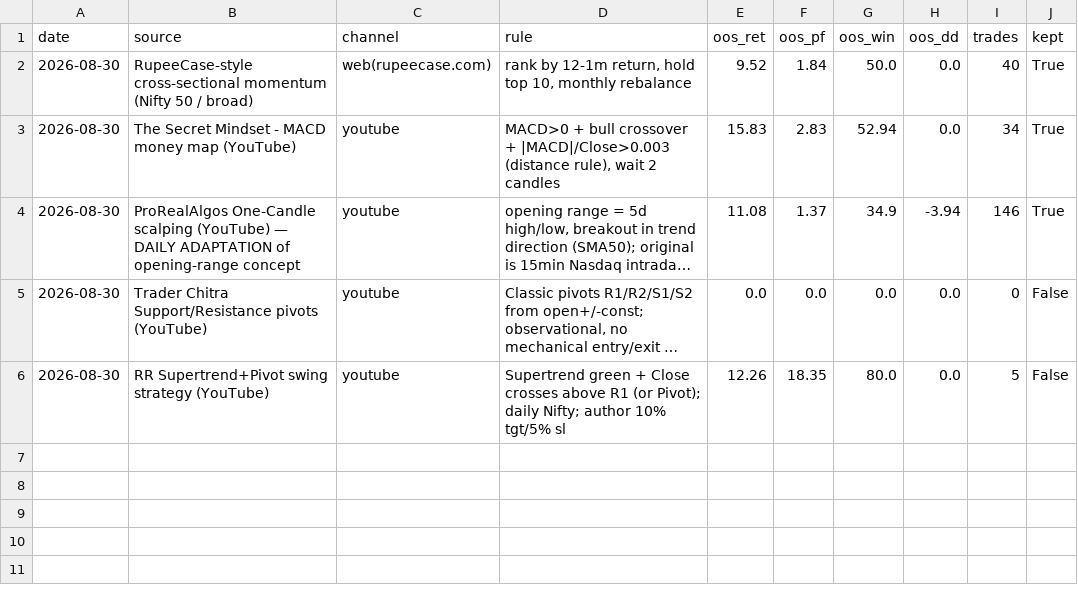
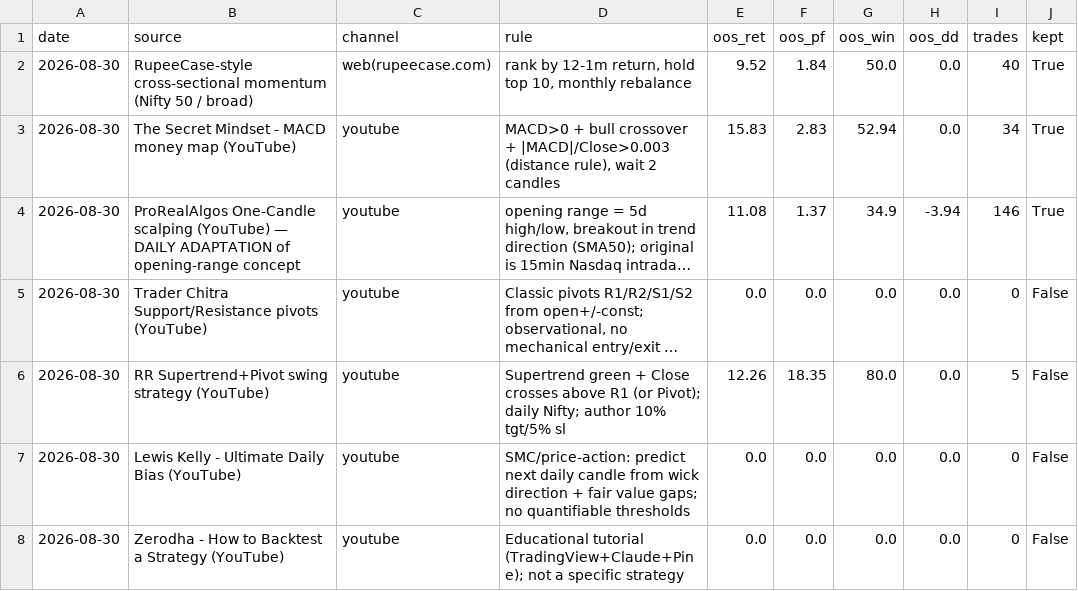
Before and after one commit to aakashj107/trading_system, a CSV file: strategies_ingested.csv, drawn as a sheet; long unchanged cells end in …; the diff names each change by its address in the sheet, - before the commit and + after, or states it on an @@ line.

Commit message:
YouTube batch: reject 2 more (SMC price-action + tutorial, not automatable)
- Lewis Kelly 'Ultimate Daily Bias': SMC/price-action candlestick narration (predict next
  day from wick direction + fair-value-gaps). No quantifiable thresholds -> cannot faithfully
  backtest -> REJECTED (not faked).
- Zerodha 'How to Backtest': educational tutorial (TradingView+Claude+Pine), not a specific
  strategy -> REJECTED.

Batch shortlist yield now clear: of 8 videos, only 1 was daily-mechanical-testable
(Supertrend+Pivot, inconclusive due to 5 trades); rest are intraday/options/SMC/tutorials
-> untestable in our daily .NS system. YouTube is content-rich but sparse in faithfully-
validatable daily-Indian strategies.

```diff
--- a/strategies_ingested.csv
+++ b/strategies_ingested.csv
+row 7: 2026-08-30 | Lewis Kelly - Ultimate Daily Bias (YouTube) | youtube | SMC/price-action: predict next daily candle from wick direction + fair value gaps; no quantifiable thresholds | 0.0 | 0.0 | 0.0 | 0.0 | 0 | False
+row 8: 2026-08-30 | Zerodha - How to Backtest a Strategy (YouTube) | youtube | Educational tutorial (TradingView+Claude+Pine); not a specific strategy | 0.0 | 0.0 | 0.0 | 0.0 | 0 | False
```
